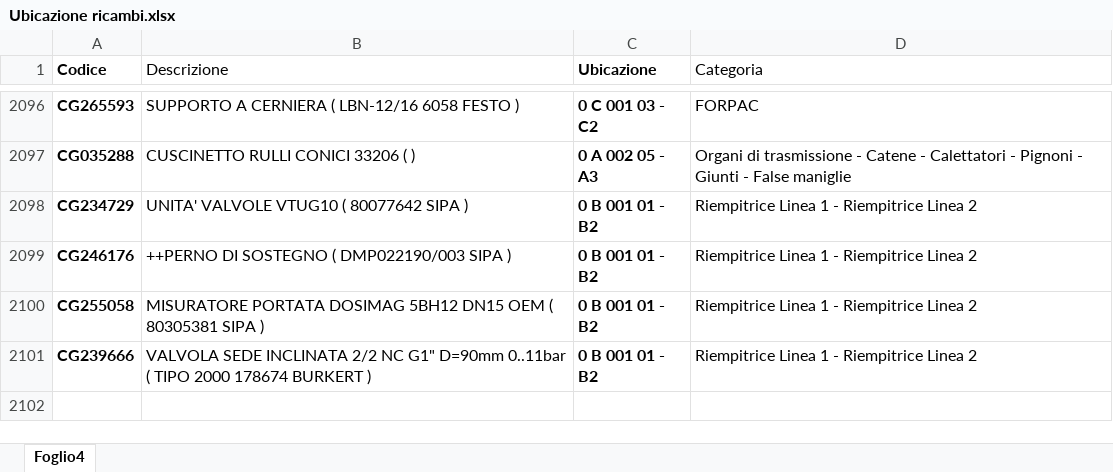
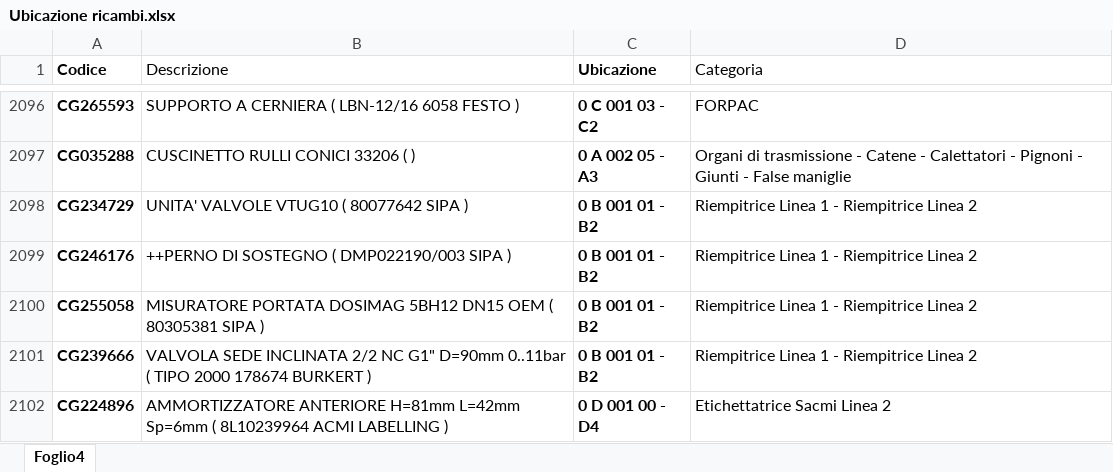
Before and after one commit to viggl1/ricerca-ricambi, an Excel workbook: Ubicazione ricambi.xlsx, sheet Foglio4, drawn as a sheet; only a part is shown, gaps mark what is left out; values as stored, in another font and other column widths than the file's, no borders; conditional formats and table styles not drawn; the diff names each change by its address in the sheet, - before the commit and + after, or states it on an @@ line.

Commit message:
Add files via upload

```diff
--- a/Ubicazione ricambi.xlsx (sheet Foglio4)
+++ b/Ubicazione ricambi.xlsx (sheet Foglio4)
+row 2102: CG224896 | AMMORTIZZATORE ANTERIORE H=81mm L=42mm Sp=6mm ( 8L10239964 ACMI LABELLING ) | 0 D 001 00 - D4 | Etichettatrice Sacmi Linea 2
```
